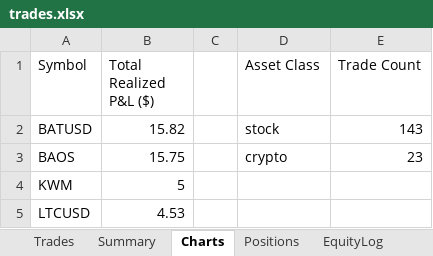
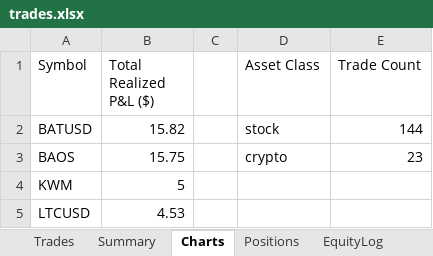
Before and after one commit to gal-ops/lpaca-trading-bo, an Excel workbook: trades.xlsx, sheet Charts, drawn as a sheet; only a part is shown; values as stored, in another font and other column widths than the file's, no borders; charts and pictures not drawn; the diff names each change by its address in the sheet, - before the commit and + after, or states it on an @@ line.

Commit message:
Update trade log + bot state [skip ci]

```diff
--- a/trades.xlsx (sheet Charts)
+++ b/trades.xlsx (sheet Charts)
-E2 (Trade Count): 143
+E2 (Trade Count): 144
```
Also changed, not shown: sheet Positions, sheet EquityLog, sheet Trades.
